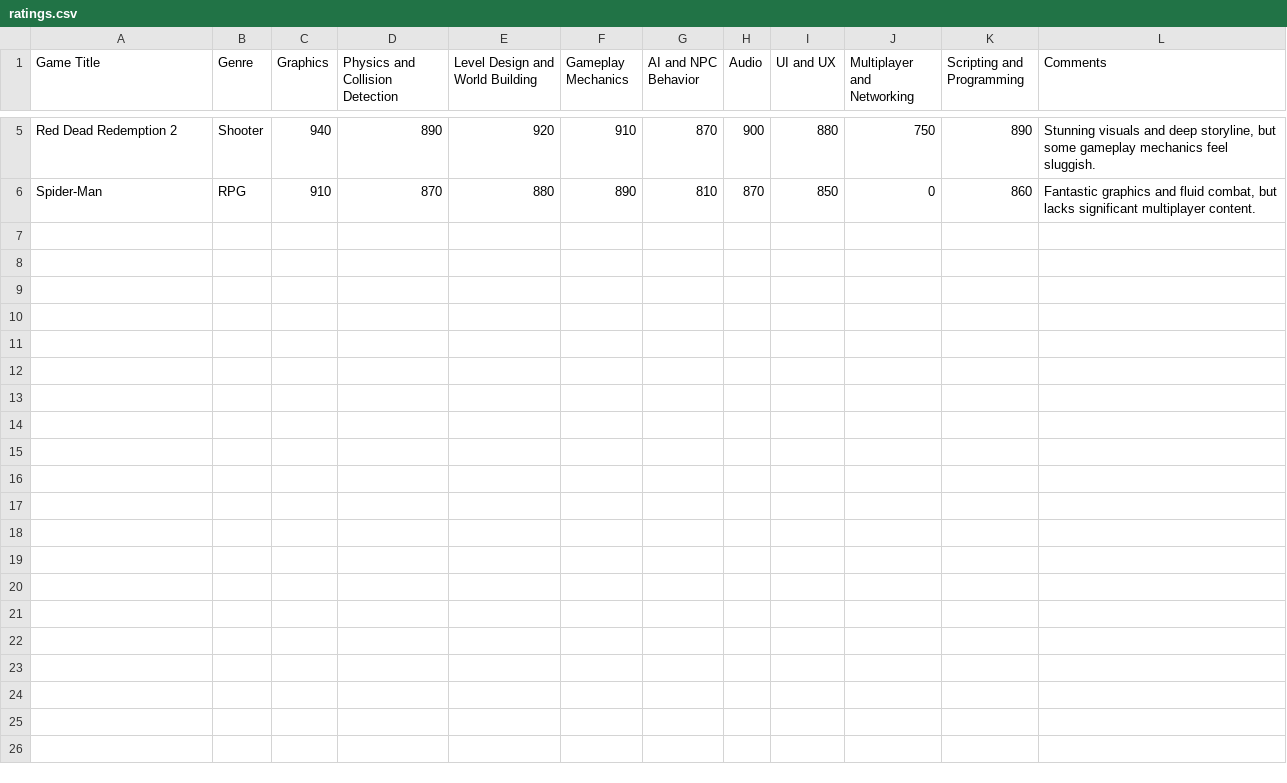
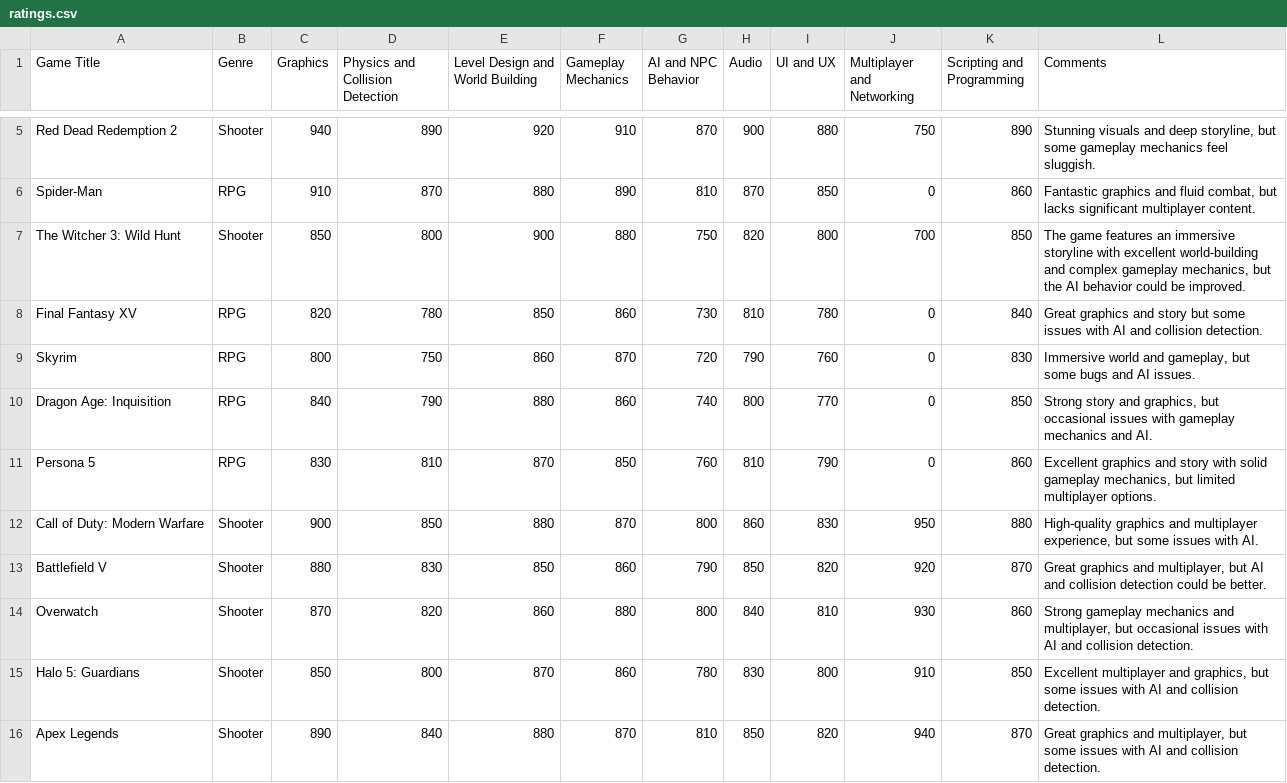
Before and after one commit to killacarbone/Hercules-DevBenchmark, a CSV file: data/ratings.csv, drawn as a sheet; only a part is shown, gaps mark what is left out; the diff names each change by its address in the sheet, - before the commit and + after, or states it on an @@ line.

```diff
--- a/data/ratings.csv
+++ b/data/ratings.csv
+row 7: The Witcher 3: Wild Hunt | Shooter | 850 | 800 | 900 | 880 | 750 | 820 | 800 | 700 | 850 | The game features an immersive storyline with excellent world-building and complex gameplay mechanics, but the AI behavior could be improved.
+row 8: Final Fantasy XV | RPG | 820 | 780 | 850 | 860 | 730 | 810 | 780 | 0 | 840 | Great graphics and story but some issues with AI and collision detection.
+row 9: Skyrim | RPG | 800 | 750 | 860 | 870 | 720 | 790 | 760 | 0 | 830 | Immersive world and gameplay, but some bugs and AI issues.
+row 10: Dragon Age: Inquisition | RPG | 840 | 790 | 880 | 860 | 740 | 800 | 770 | 0 | 850 | Strong story and graphics, but occasional issues with gameplay mechanics and AI.
+row 11: Persona 5 | RPG | 830 | 810 | 870 | 850 | 760 | 810 | 790 | 0 | 860 | Excellent graphics and story with solid gameplay mechanics, but limited multiplayer options.
+row 12: Call of Duty: Modern Warfare | Shooter | 900 | 850 | 880 | 870 | 800 | 860 | 830 | 950 | 880 | High-quality graphics and multiplayer experience, but some issues with AI.
+row 13: Battlefield V | Shooter | 880 | 830 | 850 | 860 | 790 | 850 | 820 | 920 | 870 | Great graphics and multiplayer, but AI and collision detection could be better.
+row 14: Overwatch | Shooter | 870 | 820 | 860 | 880 | 800 | 840 | 810 | 930 | 860 | Strong gameplay mechanics and multiplayer, but occasional issues with AI and collision detection.
+row 15: Halo 5: Guardians | Shooter | 850 | 800 | 870 | 860 | 780 | 830 | 800 | 910 | 850 | Excellent multiplayer and graphics, but some issues with AI and collision detection.
+row 16: Apex Legends | Shooter | 890 | 840 | 880 | 870 | 810 | 850 | 820 | 940 | 870 | Great graphics and multiplayer, but some issues with AI and collision detection.
```
Also changed, not shown: data/predefined_ratings.csv, 9 other files.
